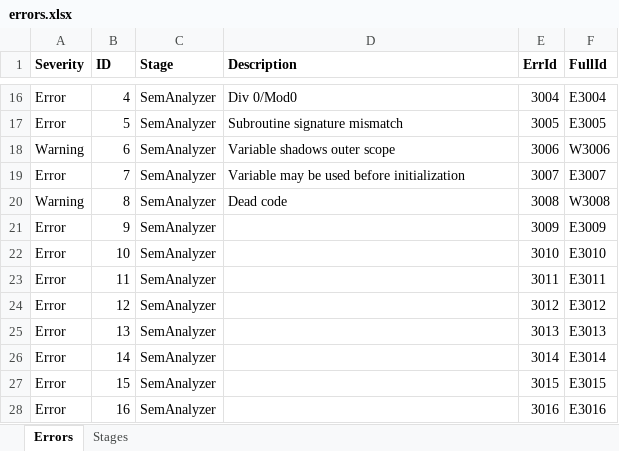
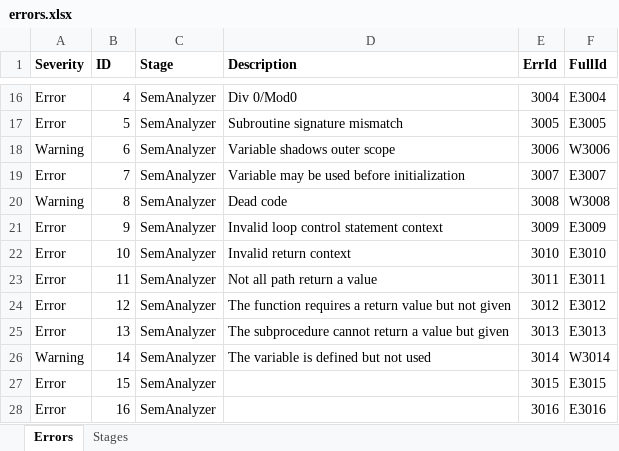
Before and after one commit to sakamoto-poteko/HumanResourceCompiler, an Excel workbook: compiler/errors.xlsx, sheet Errors, drawn as a sheet; only a part is shown, gaps mark what is left out; values as stored, in another font and other column widths than the file's, no borders; table styles not drawn; the diff names each change by its address in the sheet, - before the commit and + after, or states it on an @@ line.

Commit message:
Add semantic analysis for unused variable (#47)

```diff
--- a/compiler/errors.xlsx (sheet Errors)
+++ b/compiler/errors.xlsx (sheet Errors)
-D21 (Description): (empty)
+D21 (Description): Invalid loop control statement context
-D22 (Description): (empty)
+D22 (Description): Invalid return context
-D23 (Description): (empty)
+D23 (Description): Not all path return a value
-D24 (Description): (empty)
+D24 (Description): The function requires a return value but not given
-D25 (Description): (empty)
+D25 (Description): The subprocedure cannot return a value but given
-A26 (Severity): Error
+A26 (Severity): Warning
-D26 (Description): (empty)
+D26 (Description): The variable is defined but not used
-F26 (FullId): E3014
+F26 (FullId): W3014
```
Also changed, not shown: 14 other files.
